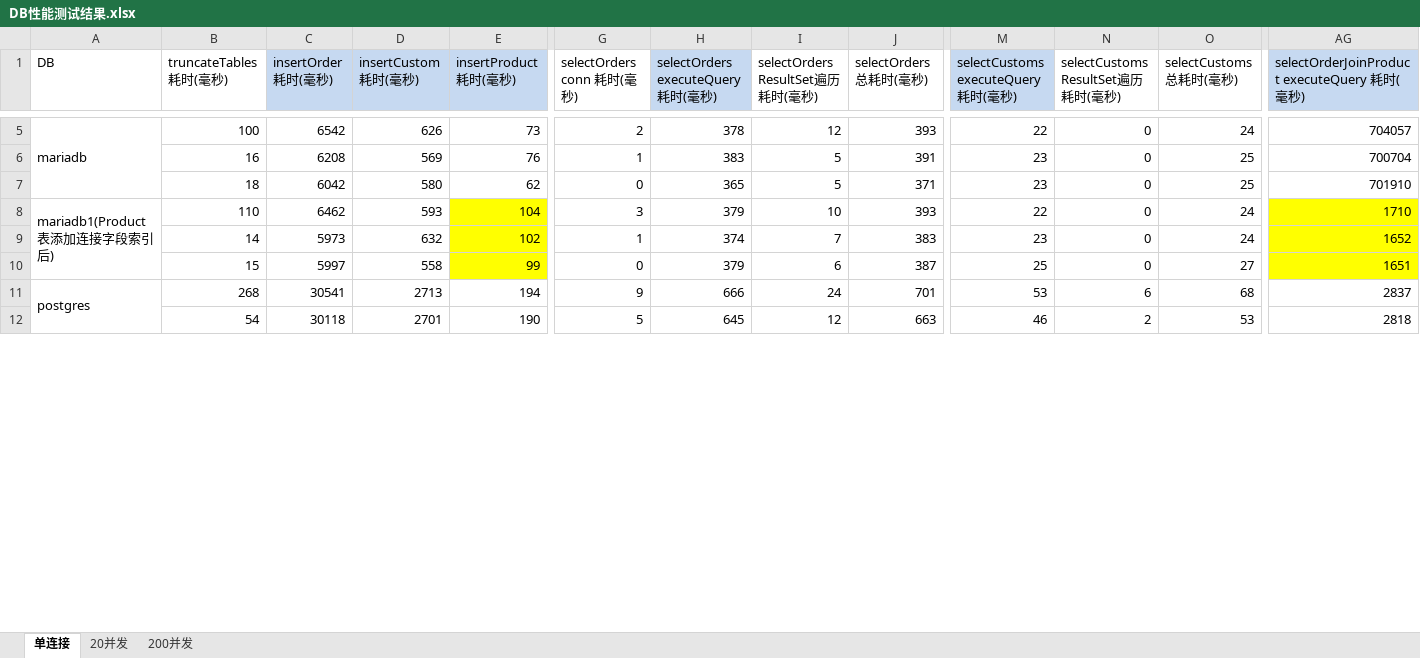
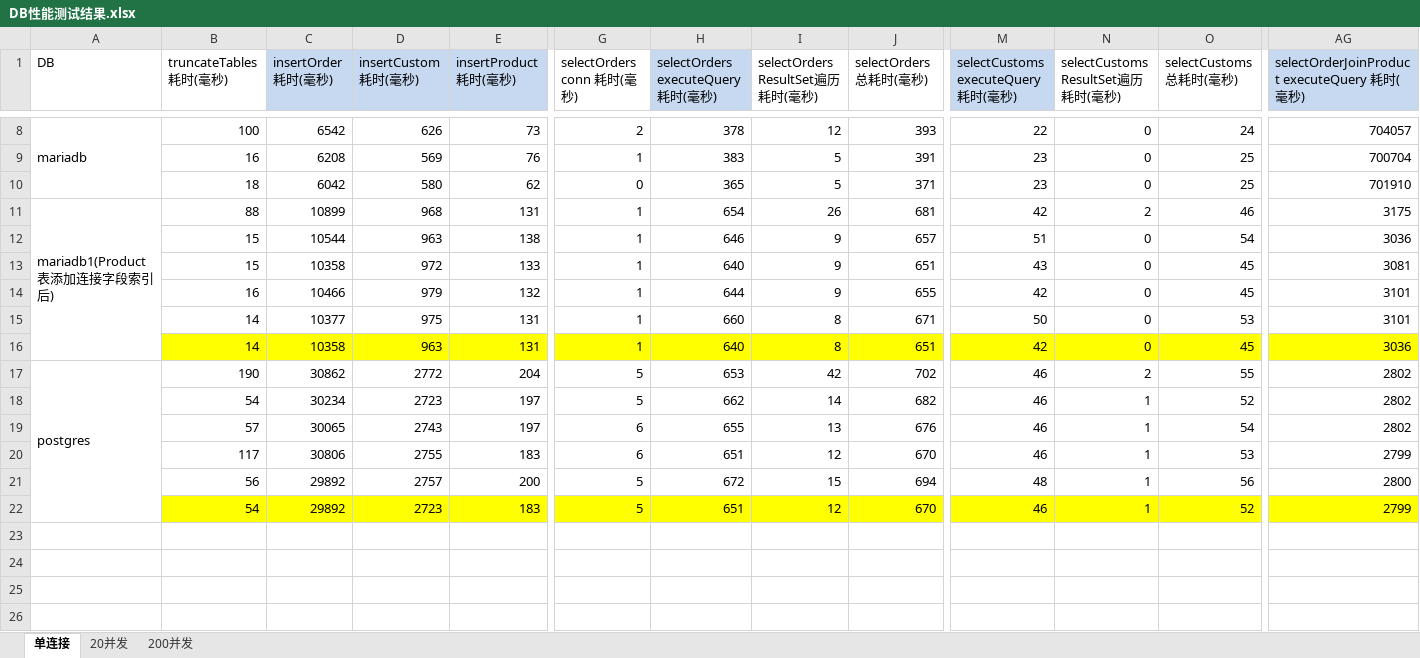
Before and after one commit to zhaochuninhefei/web-performance-comparison, an Excel workbook: db/DB性能测试结果.xlsx, sheet 单连接, drawn as a sheet; only a part is shown, gaps mark what is left out; values as stored, in another font and other column widths than the file's, no borders; removed rows and columns are numbered as before the commit, all else as after; rows hold the shown columns only; the diff covers the shown part only; the diff names each change by its address in the sheet, - before the commit and + after, or states it on an @@ line.

```diff
--- a/db/DB性能测试结果.xlsx (sheet 单连接)
+++ b/db/DB性能测试结果.xlsx (sheet 单连接)
-A8:A10 merged
+A11:A16 merged
-B11 (truncateTables 耗时(毫秒)): 110
+B11 (truncateTables 耗时(毫秒)): 88
-C11 (insertOrder 耗时(毫秒)): 6462
+C11 (insertOrder 耗时(毫秒)): 10899
-D11 (insertCustom 耗时(毫秒)): 593
+D11 (insertCustom 耗时(毫秒)): 968
-E11 (insertProduct 耗时(毫秒)): 104
+E11 (insertProduct 耗时(毫秒)): 131
-E11 fill: #FFFF00
+E11 fill: none
-G11 (selectOrders conn 耗时(毫秒)): 3
+G11 (selectOrders conn 耗时(毫秒)): 1
-H11 (selectOrders executeQuery 耗时(毫秒)): 379
+H11 (selectOrders executeQuery 耗时(毫秒)): 654
-I11 (selectOrders ResultSet遍历 耗时(毫秒)): 10
+I11 (selectOrders ResultSet遍历 耗时(毫秒)): 26
-J11 (selectOrders 总耗时(毫秒)): 393
+J11 (selectOrders 总耗时(毫秒)): 681
-M11: 22
+M11: 42
-N11 (selectCustoms ResultSet遍历 耗时(毫秒)): 0
+N11 (selectCustoms ResultSet遍历 耗时(毫秒)): 2
-O11 (selectCustoms 总耗时(毫秒)): 24
+O11 (selectCustoms 总耗时(毫秒)): 46
-AG11: 1710
+AG11: 3175
-AG11 fill: #FFFF00
+AG11 fill: none
+row 12:  | 15 | 10544 | 963 | 138 | 1 | 646 | 9 | 657 | 51 | 0 | 54 | 3036
+row 13:  | 15 | 10358 | 972 | 133 | 1 | 640 | 9 | 651 | 43 | 0 | 45 | 3081
+row 14:  | 16 | 10466 | 979 | 132 | 1 | 644 | 9 | 655 | 42 | 0 | 45 | 3101
+row 15:  | 14 | 10377 | 975 | 131 | 1 | 660 | 8 | 671 | 50 | 0 | 53 | 3101
+row 16:  | 14 | 10358 | 963 | 131 | 1 | 640 | 8 | 651 | 42 | 0 | 45 | 3036
+row 17: postgres | 190 | 30862 | 2772 | 204 | 5 | 653 | 42 | 702 | 46 | 2 | 55 | 2802
+row 18:  | 54 | 30234 | 2723 | 197 | 5 | 662 | 14 | 682 | 46 | 1 | 52 | 2802
+row 19:  | 57 | 30065 | 2743 | 197 | 6 | 655 | 13 | 676 | 46 | 1 | 54 | 2802
+row 20:  | 117 | 30806 | 2755 | 183 | 6 | 651 | 12 | 670 | 46 | 1 | 53 | 2799
+row 21:  | 56 | 29892 | 2757 | 200 | 5 | 672 | 15 | 694 | 48 | 1 | 56 | 2800
+row 22:  | 54 | 29892 | 2723 | 183 | 5 | 651 | 12 | 670 | 46 | 1 | 52 | 2799
-row 23:  | 14 | 5973 | 632 | 102 | 1 | 374 | 7 | 383 | 23 | 0 | 24 | 1652
+row 23: (empty)
-E23:E24 fill: #FFFF00
+E23:E24 fill: none
-AG23:AG24 fill: #FFFF00
+AG23:AG24 fill: none
-row 24:  | 15 | 5997 | 558 | 99 | 0 | 379 | 6 | 387 | 25 | 0 | 27 | 1651
+row 24: (empty)
-row 25: postgres | 268 | 30541 | 2713 | 194 | 9 | 666 | 24 | 701 | 53 | 6 | 68 | 2837
+row 25: (empty)
-A11:A13 merged
-row 26:  | 54 | 30118 | 2701 | 190 | 5 | 645 | 12 | 663 | 46 | 2 | 53 | 2818
+row 26: (empty)
```
Also changed, not shown: 20 added rows, 7 removed rows, 105 edited cells and cell formats elsewhere in this sheet, formulas that keep their value.
